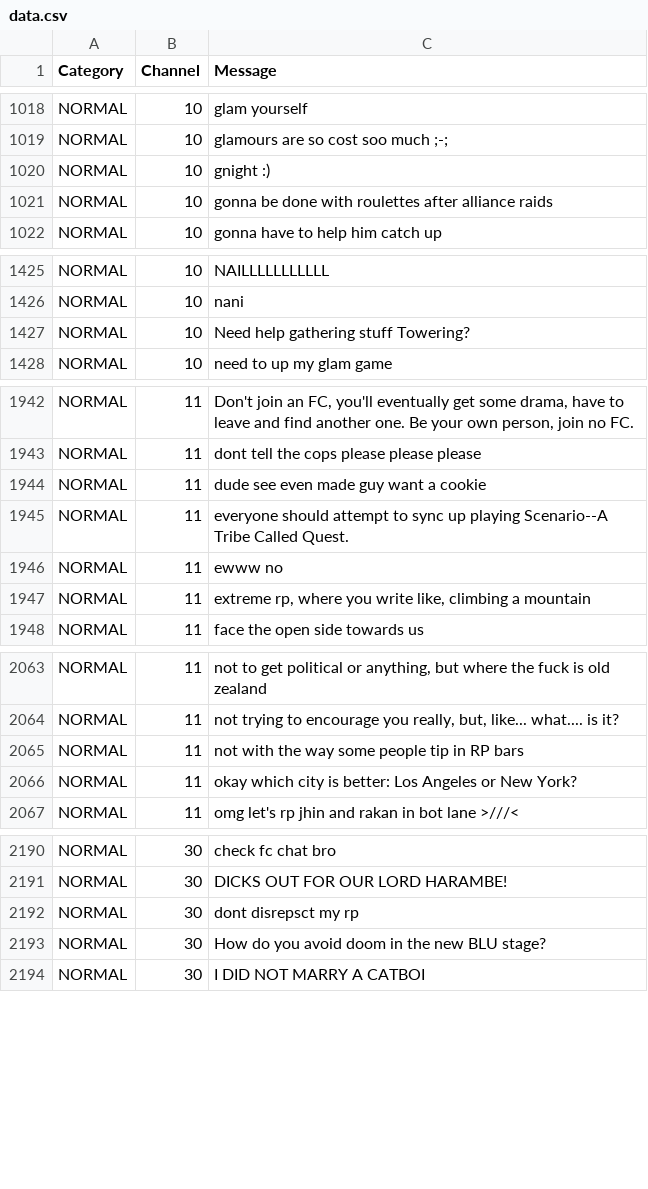
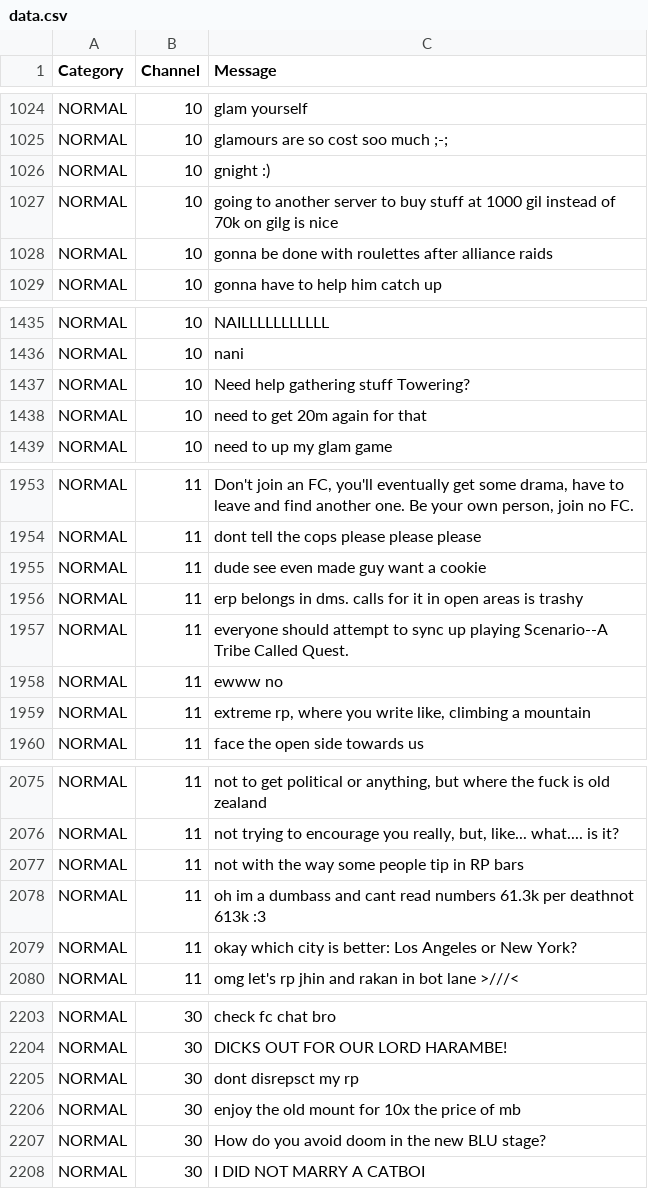
Before and after one commit to kalilistic/NoSoliciting, a CSV file: NoSoliciting.Trainer/data.csv, drawn as a sheet; only a part is shown, gaps mark what is left out; the diff covers the shown part only; the diff names each change by its address in the sheet, - before the commit and + after, or states it on an @@ line.

Commit message:
feat(data): add more

```diff
--- a/NoSoliciting.Trainer/data.csv
+++ b/NoSoliciting.Trainer/data.csv
+row 1027: NORMAL | 10 | going to another server to buy stuff at 1000 gil instead of 70k on gilg is nice
+row 1438: NORMAL | 10 | need to get 20m again for that
+row 1956: NORMAL | 11 | erp belongs in dms. calls for it in open areas is trashy
+row 2078: NORMAL | 11 | oh im a dumbass and cant read numbers 61.3k per deathnot 613k :3
+row 2206: NORMAL | 30 | enjoy the old mount for 10x the price of mb
```
Also changed, not shown: 21 added rows elsewhere in this file.
